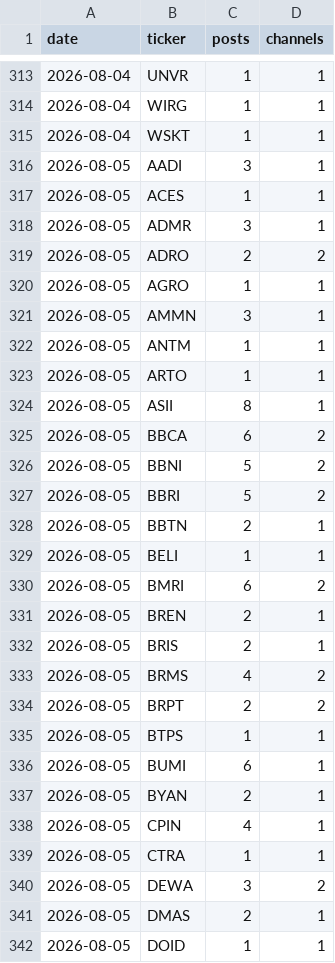
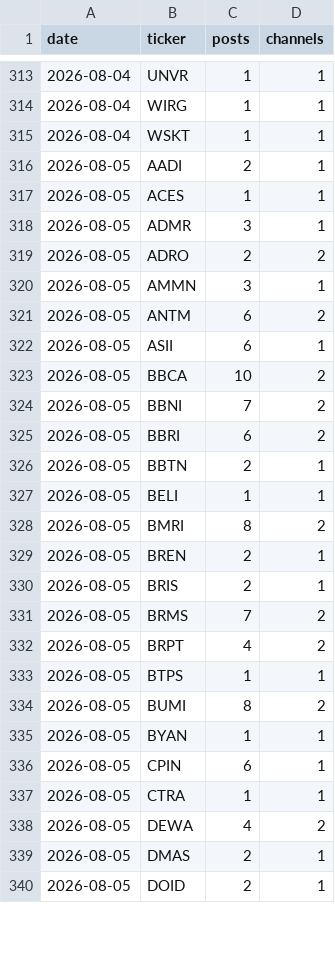
Before and after one commit to andrebenas77/idx-telegram-screener, a CSV file: data/history.csv, drawn as a sheet; only a part is shown, gaps mark what is left out; the diff covers the shown part only.

```diff
--- a/data/history.csv
+++ b/data/history.csv
@@ -315,3 +315,3 @@ date,ticker,posts,channels
 2026-08-04,WSKT,1,1
-2026-08-05,AADI,3,1
+2026-08-05,AADI,2,1
 2026-08-05,ACES,1,1
@@ -319,24 +319,22 @@ date,ticker,posts,channels
 2026-08-05,ADRO,2,2
-2026-08-05,AGRO,1,1
 2026-08-05,AMMN,3,1
-2026-08-05,ANTM,1,1
-2026-08-05,ARTO,1,1
-2026-08-05,ASII,8,1
-2026-08-05,BBCA,6,2
-2026-08-05,BBNI,5,2
-2026-08-05,BBRI,5,2
+2026-08-05,ANTM,6,2
+2026-08-05,ASII,6,1
+2026-08-05,BBCA,10,2
+2026-08-05,BBNI,7,2
+2026-08-05,BBRI,6,2
 2026-08-05,BBTN,2,1
 2026-08-05,BELI,1,1
-2026-08-05,BMRI,6,2
+2026-08-05,BMRI,8,2
 2026-08-05,BREN,2,1
 2026-08-05,BRIS,2,1
-2026-08-05,BRMS,4,2
-2026-08-05,BRPT,2,2
+2026-08-05,BRMS,7,2
+2026-08-05,BRPT,4,2
 2026-08-05,BTPS,1,1
-2026-08-05,BUMI,6,1
-2026-08-05,BYAN,2,1
-2026-08-05,CPIN,4,1
+2026-08-05,BUMI,8,2
+2026-08-05,BYAN,1,1
+2026-08-05,CPIN,6,1
 2026-08-05,CTRA,1,1
-2026-08-05,DEWA,3,2
+2026-08-05,DEWA,4,2
 2026-08-05,DMAS,2,1
-2026-08-05,DOID,1,1
+2026-08-05,DOID,2,1
```
Also changed, not shown: 2 added rows, 5 removed rows and 14 edited cells elsewhere in this file, docs/history.csv, 3 other files.
